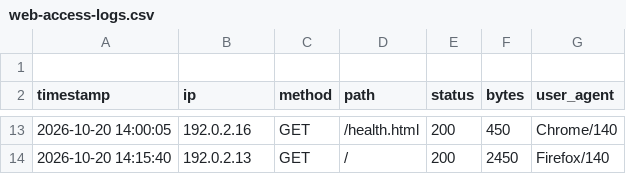
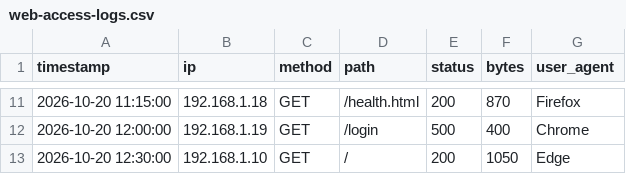
Before and after one commit to itzthanujavalugonda-sudo/AWS-Internship-Project, a CSV file: web-access-logs.csv, drawn as a sheet; only a part is shown, gaps mark what is left out; the diff covers the shown part only.

```diff
--- a/web-access-logs.csv
+++ b/web-access-logs.csv
@@ -1,2 +1 @@
-
 timestamp,ip,method,path,status,bytes,user_agent
@@ -13,2 +11,3 @@ timestamp,ip,method,path,status,bytes,user_agent
-2026-10-20 14:00:05,192.0.2.16,GET,/health.html,200,450,Chrome/140
-2026-10-20 14:15:40,192.0.2.13,GET,/,200,2450,Firefox/140
+2026-10-20 11:15:00,192.168.1.18,GET,/health.html,200,870,Firefox
+2026-10-20 12:00:00,192.168.1.19,GET,/login,500,400,Chrome
+2026-10-20 12:30:00,192.168.1.10,GET,/,200,1050,Edge
```
Also changed, not shown: 2 added rows, 3 removed rows and 28 edited cells elsewhere in this file.
